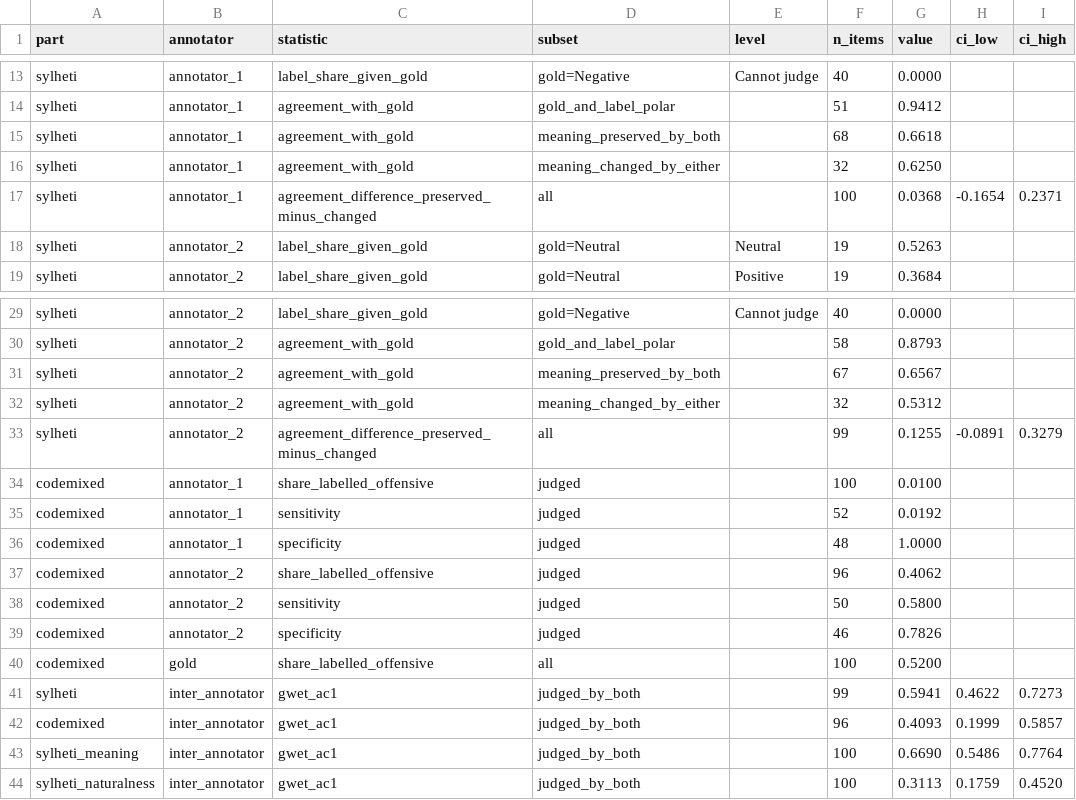
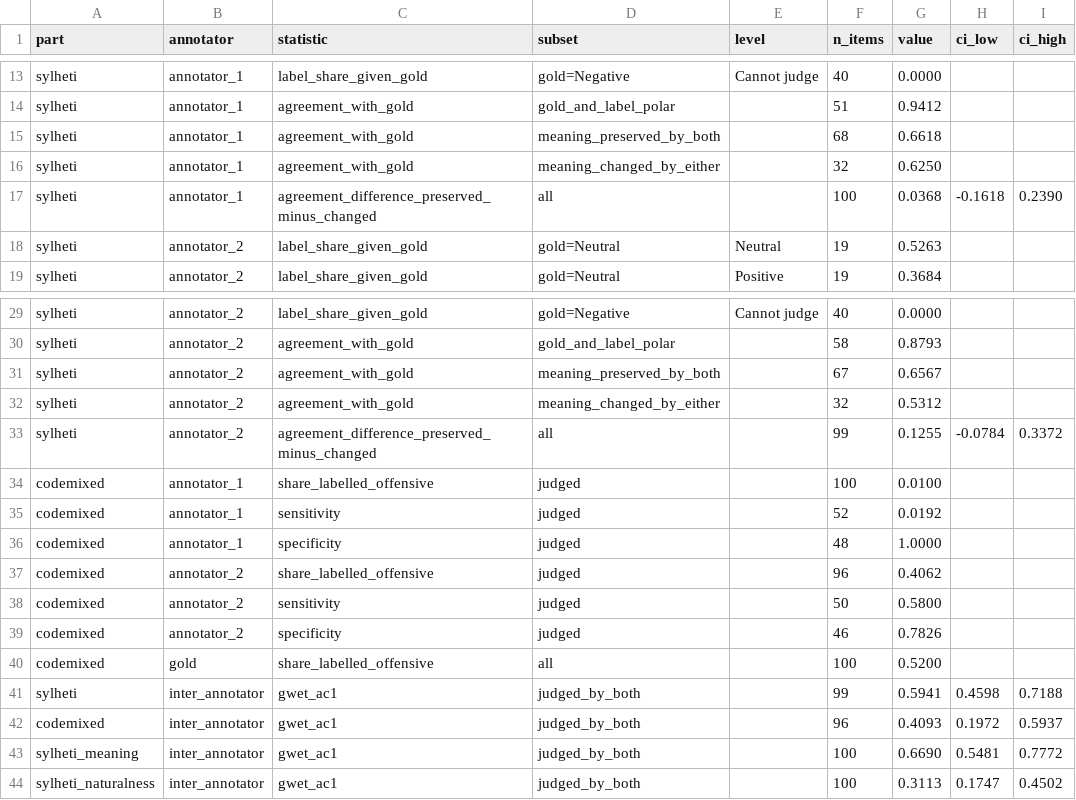
Before and after one commit to shuyeb00/bangla-calibration, a CSV file: results/tables/human_validation_diagnostics.csv, drawn as a sheet; only a part is shown, gaps mark what is left out.

```diff
--- a/results/tables/human_validation_diagnostics.csv
+++ b/results/tables/human_validation_diagnostics.csv
@@ -16,3 +16,3 @@ sylheti,annotator_1,agreement_with_gold,meaning_preserved_by_both,,68,0.6618,,
 sylheti,annotator_1,agreement_with_gold,meaning_changed_by_either,,32,0.6250,,
-sylheti,annotator_1,agreement_difference_preserved_minus_changed,all,,100,0.0368,-0.1654,0.2371
+sylheti,annotator_1,agreement_difference_preserved_minus_changed,all,,100,0.0368,-0.1618,0.2390
 sylheti,annotator_2,label_share_given_gold,gold=Neutral,Neutral,19,0.5263,,
@@ -32,3 +32,3 @@ sylheti,annotator_2,agreement_with_gold,meaning_preserved_by_both,,67,0.6567,,
 sylheti,annotator_2,agreement_with_gold,meaning_changed_by_either,,32,0.5312,,
-sylheti,annotator_2,agreement_difference_preserved_minus_changed,all,,99,0.1255,-0.0891,0.3279
+sylheti,annotator_2,agreement_difference_preserved_minus_changed,all,,99,0.1255,-0.0784,0.3372
 codemixed,annotator_1,share_labelled_offensive,judged,,100,0.0100,,
@@ -40,5 +40,5 @@ codemixed,annotator_2,specificity,judged,,46,0.7826,,
 codemixed,gold,share_labelled_offensive,all,,100,0.5200,,
-sylheti,inter_annotator,gwet_ac1,judged_by_both,,99,0.5941,0.4622,0.7273
-codemixed,inter_annotator,gwet_ac1,judged_by_both,,96,0.4093,0.1999,0.5857
-sylheti_meaning,inter_annotator,gwet_ac1,judged_by_both,,100,0.6690,0.5486,0.7764
-sylheti_naturalness,inter_annotator,gwet_ac1,judged_by_both,,100,0.3113,0.1759,0.4520
+sylheti,inter_annotator,gwet_ac1,judged_by_both,,99,0.5941,0.4598,0.7188
+codemixed,inter_annotator,gwet_ac1,judged_by_both,,96,0.4093,0.1972,0.5937
+sylheti_meaning,inter_annotator,gwet_ac1,judged_by_both,,100,0.6690,0.5481,0.7772
+sylheti_naturalness,inter_annotator,gwet_ac1,judged_by_both,,100,0.3113,0.1747,0.4502
```
Also changed, not shown: results/tables/human_validation_adequacy.csv, results/tables/human_validation_agreement.csv, 1 other file.
